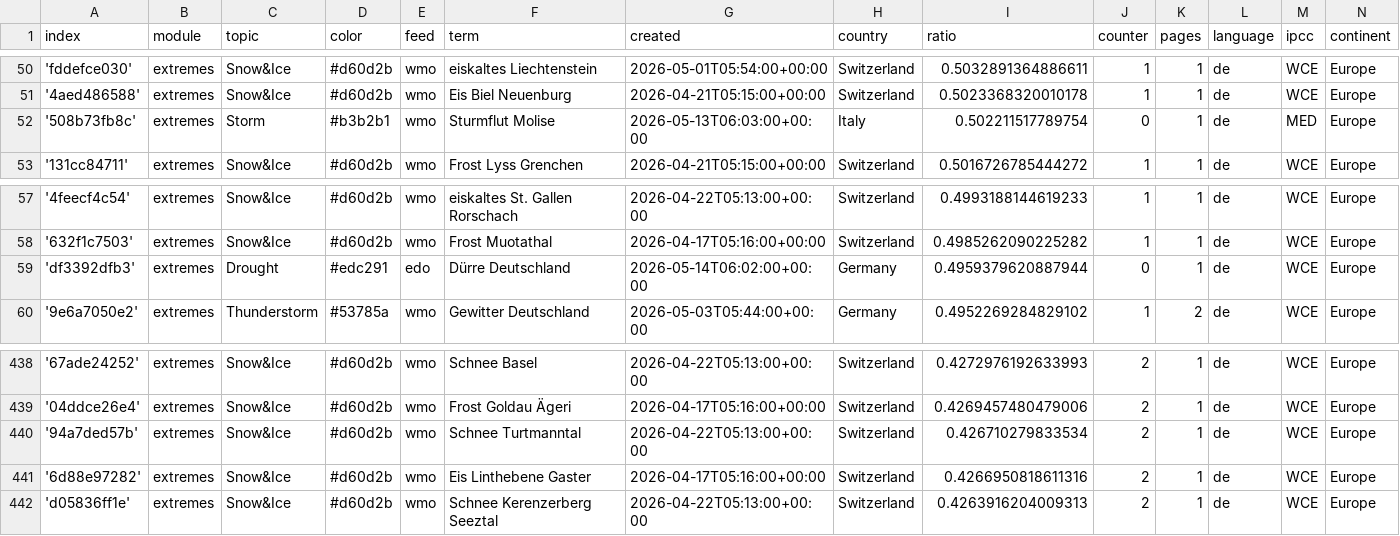
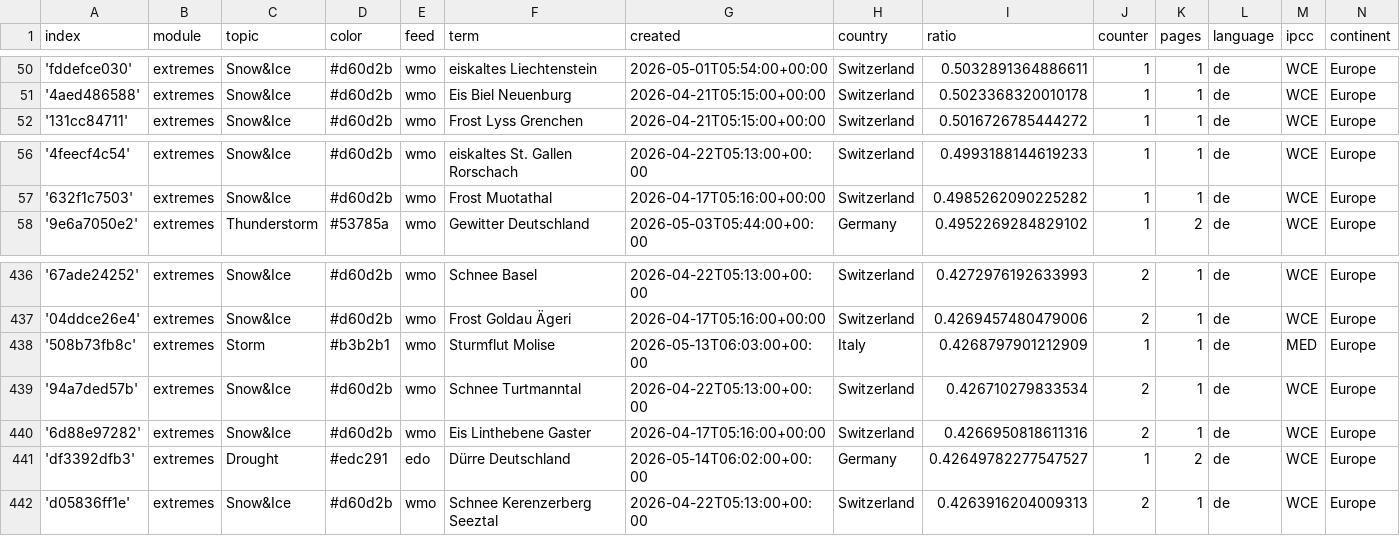
Before and after one commit to pg-ufr-news/germanExtremes, a CSV file: terms.csv, drawn as a sheet; only a part is shown, gaps mark what is left out.

Commit message:
Commit from GitHub Actions (harvest:0.0)

```diff
--- a/terms.csv
+++ b/terms.csv
@@ -51,3 +51,2 @@ index,module,topic,color,feed,term,created,country,ratio,counter,pages,language,
 '4aed486588',extremes,Snow&Ice,#d60d2b,wmo,Eis Biel Neuenburg,2026-04-21T05:15:00+00:00,Switzerland,0.5023368320010178,1,1,de,WCE,Europe
-'508b73fb8c',extremes,Storm,#b3b2b1,wmo,Sturmflut Molise,2026-05-13T06:03:00+00:00,Italy,0.502211517789754,0,1,de,MED,Europe
 '131cc84711',extremes,Snow&Ice,#d60d2b,wmo,Frost Lyss Grenchen,2026-04-21T05:15:00+00:00,Switzerland,0.5016726785444272,1,1,de,WCE,Europe
@@ -58,3 +57,2 @@ index,module,topic,color,feed,term,created,country,ratio,counter,pages,language,
 '632f1c7503',extremes,Snow&Ice,#d60d2b,wmo,Frost Muotathal,2026-04-17T05:16:00+00:00,Switzerland,0.4985262090225282,1,1,de,WCE,Europe
-'df3392dfb3',extremes,Drought,#edc291,edo,Dürre Deutschland,2026-05-14T06:02:00+00:00,Germany,0.4959379620887944,0,1,de,WCE,Europe
 '9e6a7050e2',extremes,Thunderstorm,#53785a,wmo,Gewitter Deutschland,2026-05-03T05:44:00+00:00,Germany,0.4952269284829102,1,2,de,WCE,Europe
@@ -439,4 +437,6 @@ index,module,topic,color,feed,term,created,country,ratio,counter,pages,language,
 '04ddce26e4',extremes,Snow&Ice,#d60d2b,wmo,Frost Goldau Ägeri,2026-04-17T05:16:00+00:00,Switzerland,0.4269457480479006,2,1,de,WCE,Europe
+'508b73fb8c',extremes,Storm,#b3b2b1,wmo,Sturmflut Molise,2026-05-13T06:03:00+00:00,Italy,0.4268797901212909,1,1,de,MED,Europe
 '94a7ded57b',extremes,Snow&Ice,#d60d2b,wmo,Schnee Turtmanntal,2026-04-22T05:13:00+00:00,Switzerland,0.426710279833534,2,1,de,WCE,Europe
 '6d88e97282',extremes,Snow&Ice,#d60d2b,wmo,Eis Linthebene Gaster,2026-04-17T05:16:00+00:00,Switzerland,0.4266950818611316,2,1,de,WCE,Europe
+'df3392dfb3',extremes,Drought,#edc291,edo,Dürre Deutschland,2026-05-14T06:02:00+00:00,Germany,0.42649782277547527,1,2,de,WCE,Europe
 'd05836ff1e',extremes,Snow&Ice,#d60d2b,wmo,Schnee Kerenzerberg Seeztal,2026-04-22T05:13:00+00:00,Switzerland,0.4263916204009313,2,1,de,WCE,Europe
```
